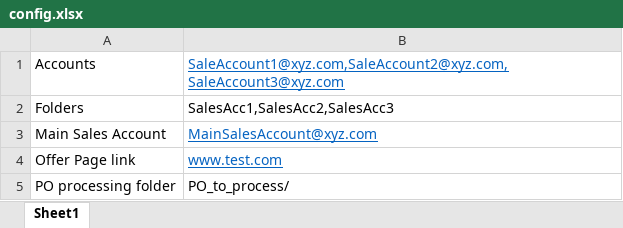
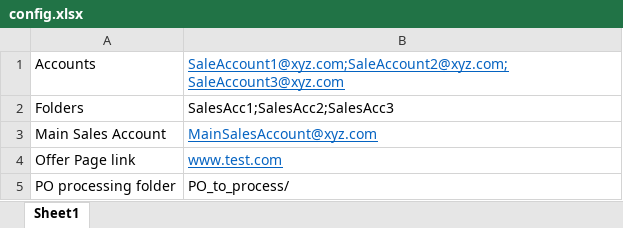
Before and after one commit to paragingalkar/outlook_automation_for_PO_processing, an Excel workbook: config.xlsx, sheet Sheet1, drawn as a sheet; values as stored, in another font and other column widths than the file's, no borders; the diff names each change by its address in the sheet, - before the commit and + after, or states it on an @@ line.

```diff
--- a/config.xlsx (sheet Sheet1)
+++ b/config.xlsx (sheet Sheet1)
-B1: SaleAccount1@xyz.com,SaleAccount2@xyz.com,SaleAccount3@xyz.com
+B1: SaleAccount1@xyz.com;SaleAccount2@xyz.com;SaleAccount3@xyz.com
-B2: SalesAcc1,SalesAcc2,SalesAcc3
+B2: SalesAcc1;SalesAcc2;SalesAcc3
```
Also changed, not shown: PO_to_process/PO001.xlsx, 1 other file.
